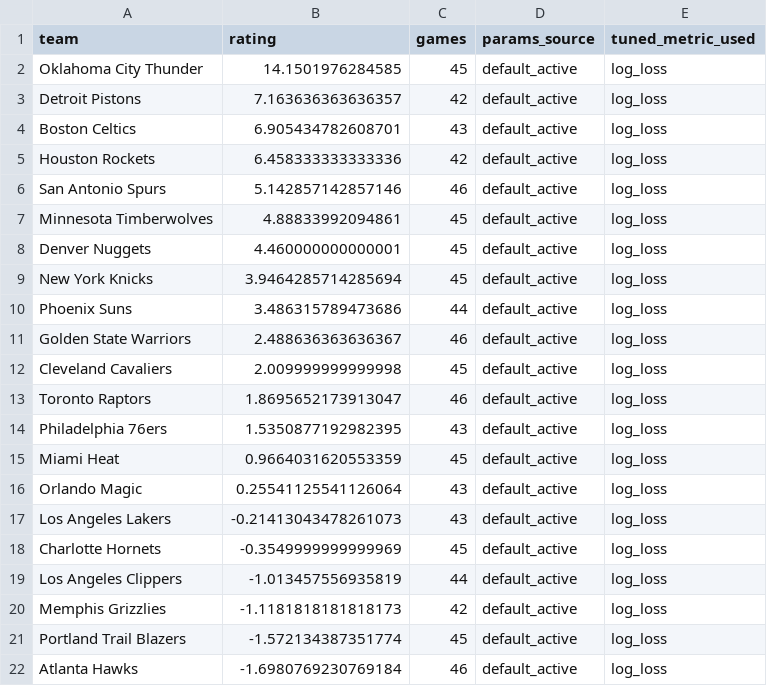
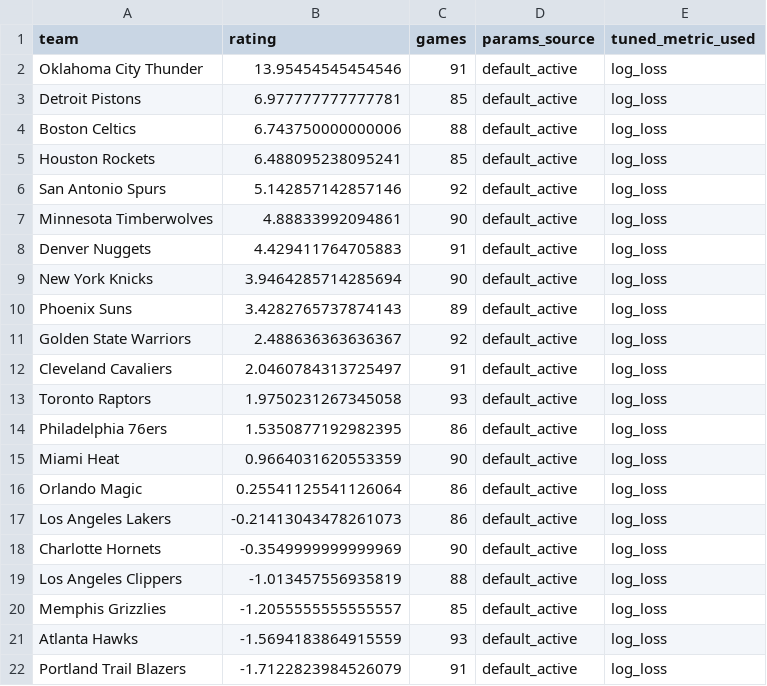
Before and after one commit to prairiepilotfpv/sports-power-ratings, a CSV file: data/processed/nba/2025-26/gssd_rankings.csv, drawn as a sheet; only a part is shown; the diff covers the shown part only.

```diff
--- a/data/processed/nba/2025-26/gssd_rankings.csv
+++ b/data/processed/nba/2025-26/gssd_rankings.csv
@@ -1,22 +1,22 @@
 team,rating,games,params_source,tuned_metric_used
-Oklahoma City Thunder,14.1501976284585,45,default_active,log_loss
-Detroit Pistons,7.163636363636357,42,default_active,log_loss
-Boston Celtics,6.905434782608701,43,default_active,log_loss
-Houston Rockets,6.458333333333336,42,default_active,log_loss
-San Antonio Spurs,5.142857142857146,46,default_active,log_loss
-Minnesota Timberwolves,4.88833992094861,45,default_active,log_loss
-Denver Nuggets,4.460000000000001,45,default_active,log_loss
-New York Knicks,3.9464285714285694,45,default_active,log_loss
-Phoenix Suns,3.486315789473686,44,default_active,log_loss
-Golden State Warriors,2.488636363636367,46,default_active,log_loss
-Cleveland Cavaliers,2.009999999999998,45,default_active,log_loss
-Toronto Raptors,1.8695652173913047,46,default_active,log_loss
-Philadelphia 76ers,1.5350877192982395,43,default_active,log_loss
-Miami Heat,0.9664031620553359,45,default_active,log_loss
-Orlando Magic,0.25541125541126064,43,default_active,log_loss
-Los Angeles Lakers,-0.21413043478261073,43,default_active,log_loss
-Charlotte Hornets,-0.3549999999999969,45,default_active,log_loss
-Los Angeles Clippers,-1.013457556935819,44,default_active,log_loss
-Memphis Grizzlies,-1.1181818181818173,42,default_active,log_loss
-Portland Trail Blazers,-1.572134387351774,45,default_active,log_loss
-Atlanta Hawks,-1.6980769230769184,46,default_active,log_loss
+Oklahoma City Thunder,13.95454545454546,91,default_active,log_loss
+Detroit Pistons,6.977777777777781,85,default_active,log_loss
+Boston Celtics,6.743750000000006,88,default_active,log_loss
+Houston Rockets,6.488095238095241,85,default_active,log_loss
+San Antonio Spurs,5.142857142857146,92,default_active,log_loss
+Minnesota Timberwolves,4.88833992094861,90,default_active,log_loss
+Denver Nuggets,4.429411764705883,91,default_active,log_loss
+New York Knicks,3.9464285714285694,90,default_active,log_loss
+Phoenix Suns,3.4282765737874143,89,default_active,log_loss
+Golden State Warriors,2.488636363636367,92,default_active,log_loss
+Cleveland Cavaliers,2.0460784313725497,91,default_active,log_loss
+Toronto Raptors,1.9750231267345058,93,default_active,log_loss
+Philadelphia 76ers,1.5350877192982395,86,default_active,log_loss
+Miami Heat,0.9664031620553359,90,default_active,log_loss
+Orlando Magic,0.25541125541126064,86,default_active,log_loss
+Los Angeles Lakers,-0.21413043478261073,86,default_active,log_loss
+Charlotte Hornets,-0.3549999999999969,90,default_active,log_loss
+Los Angeles Clippers,-1.013457556935819,88,default_active,log_loss
+Memphis Grizzlies,-1.2055555555555557,85,default_active,log_loss
+Atlanta Hawks,-1.5694183864915559,93,default_active,log_loss
+Portland Trail Blazers,-1.7122823984526079,91,default_active,log_loss
```
Also changed, not shown: 15 edited cells elsewhere in this file, data/processed/nba/2025-26/bt_rankings.csv, data/processed/nba/2025-26/elo_rankings.csv, 21 other files.
